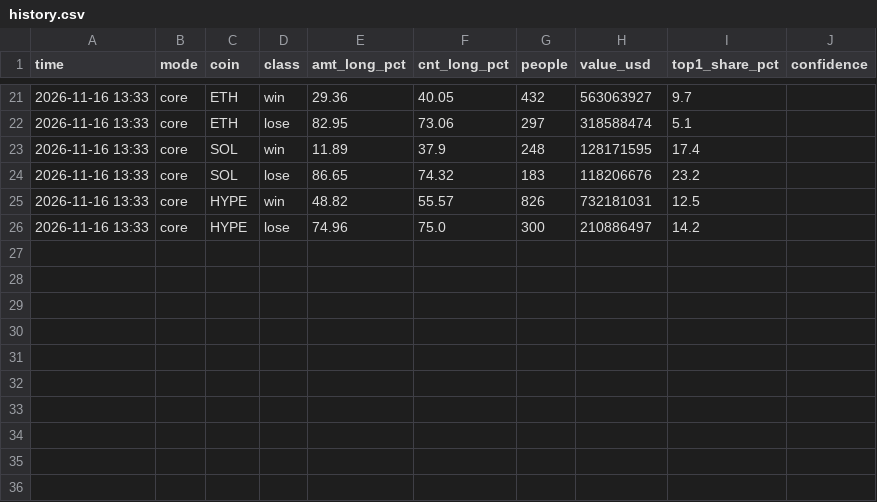
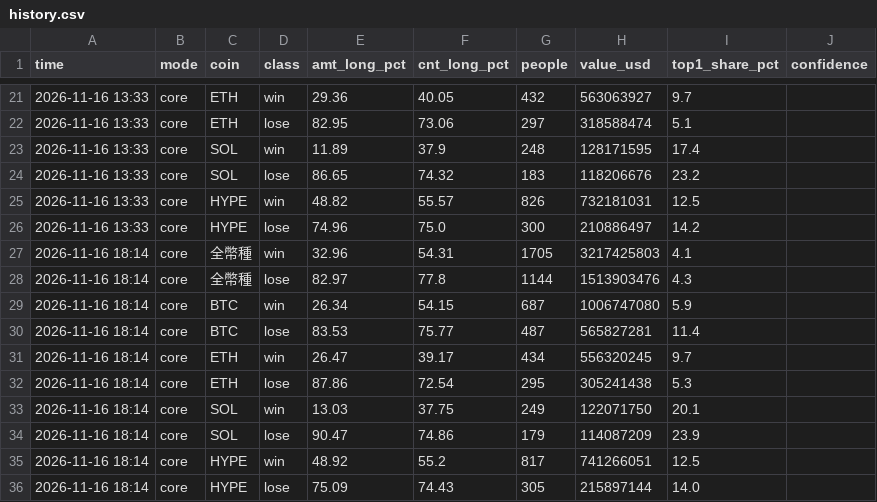
Before and after one commit to 186x84000-cyber/btc-longshort, a CSV file: data/history.csv, drawn as a sheet; only a part is shown, gaps mark what is left out; the diff names each change by its address in the sheet, - before the commit and + after, or states it on an @@ line.

```diff
--- a/data/history.csv
+++ b/data/history.csv
+row 27: 2026-11-16 18:14 | core | 全幣種 | win | 32.96 | 54.31 | 1705 | 3217425803 | 4.1
+row 28: 2026-11-16 18:14 | core | 全幣種 | lose | 82.97 | 77.8 | 1144 | 1513903476 | 4.3
+row 29: 2026-11-16 18:14 | core | BTC | win | 26.34 | 54.15 | 687 | 1006747080 | 5.9
+row 30: 2026-11-16 18:14 | core | BTC | lose | 83.53 | 75.77 | 487 | 565827281 | 11.4
+row 31: 2026-11-16 18:14 | core | ETH | win | 26.47 | 39.17 | 434 | 556320245 | 9.7
+row 32: 2026-11-16 18:14 | core | ETH | lose | 87.86 | 72.54 | 295 | 305241438 | 5.3
+row 33: 2026-11-16 18:14 | core | SOL | win | 13.03 | 37.75 | 249 | 122071750 | 20.1
+row 34: 2026-11-16 18:14 | core | SOL | lose | 90.47 | 74.86 | 179 | 114087209 | 23.9
+row 35: 2026-11-16 18:14 | core | HYPE | win | 48.92 | 55.2 | 817 | 741266051 | 12.5
+row 36: 2026-11-16 18:14 | core | HYPE | lose | 75.09 | 74.43 | 305 | 215897144 | 14.0
```
Also changed, not shown: 2 other files.
